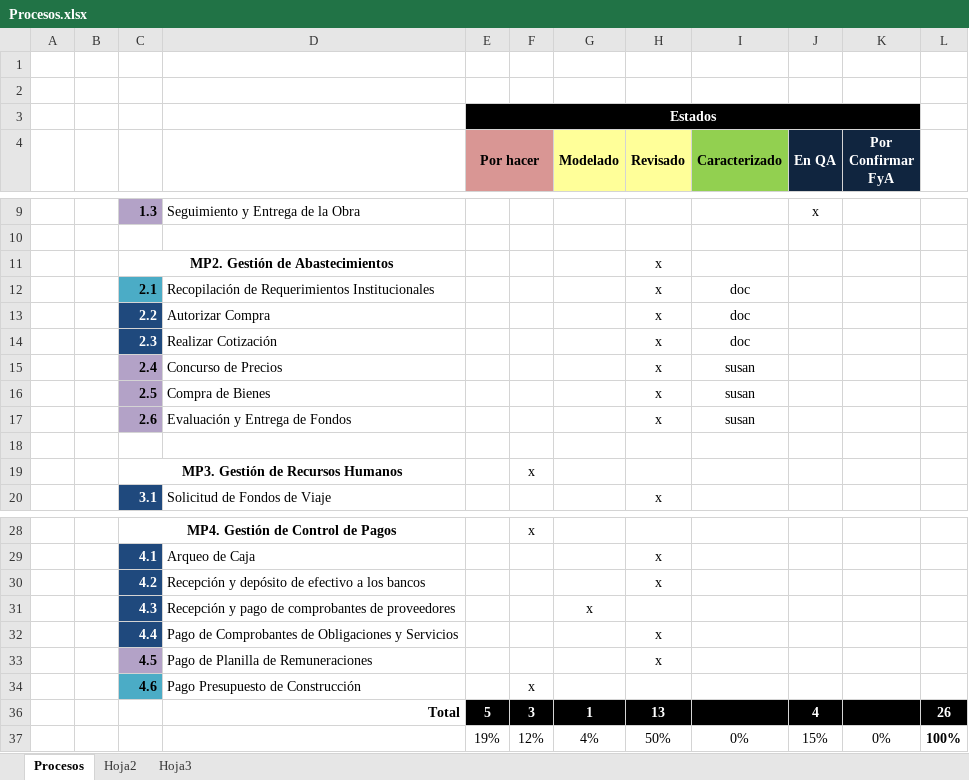
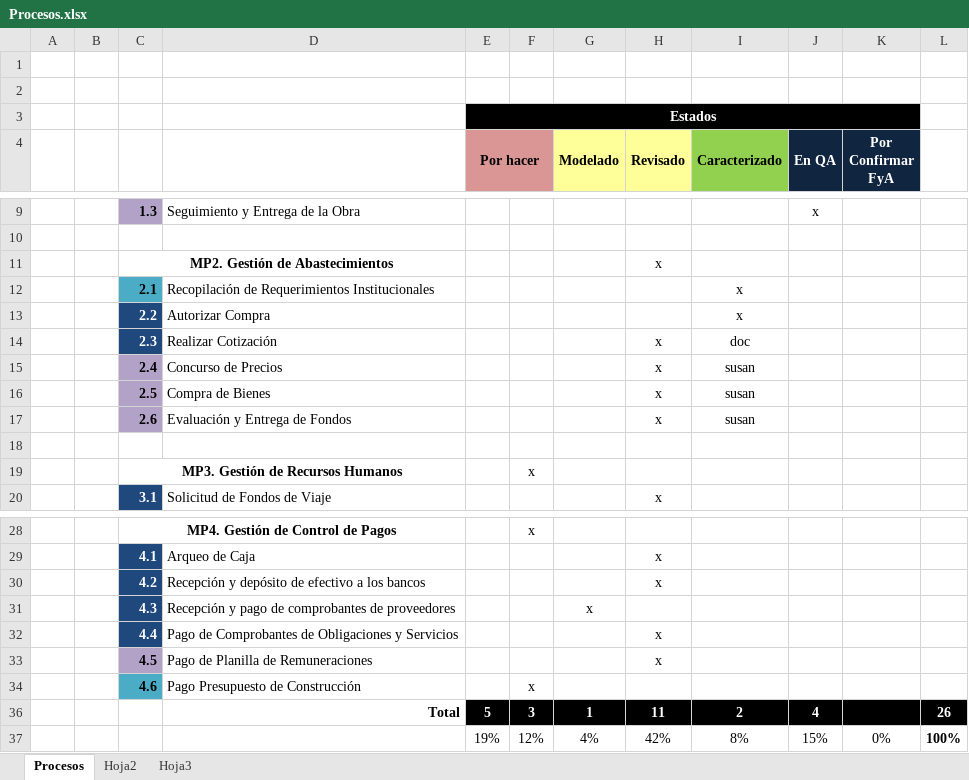
Before and after one commit to cms/proyecto-fya, an Excel workbook: Procesos.xlsx, sheet Procesos, drawn as a sheet; only a part is shown, gaps mark what is left out; values as stored, in another font and other column widths than the file's, no borders; the diff names each change by its address in the sheet, - before the commit and + after, or states it on an @@ line.

```diff
--- a/Procesos.xlsx (sheet Procesos)
+++ b/Procesos.xlsx (sheet Procesos)
-H12:H13 (Revisado): x
+H12:H13 (Revisado): (empty)
-I12:I13 (Caracterizado): doc
+I12:I13 (Caracterizado): x
-H36 (Revisado): 13
+H36 (Revisado): 11
-I36 (Caracterizado): (empty)
+I36 (Caracterizado): 2
-H37 (Revisado): 50%
+H37 (Revisado): 42%
-I37 (Caracterizado): 0%
+I37 (Caracterizado): 8%
```
Also changed, not shown: hidden cells, 1 other file.
